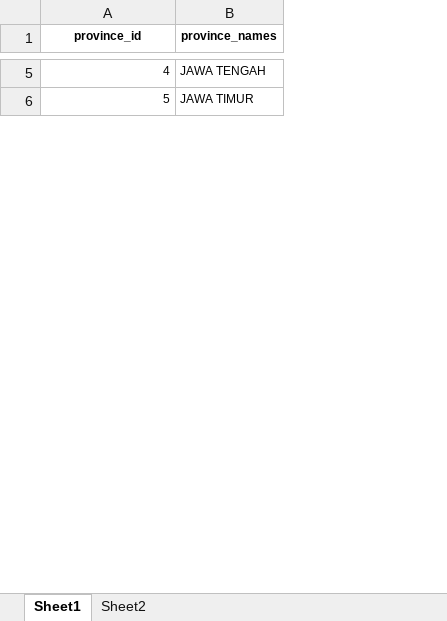
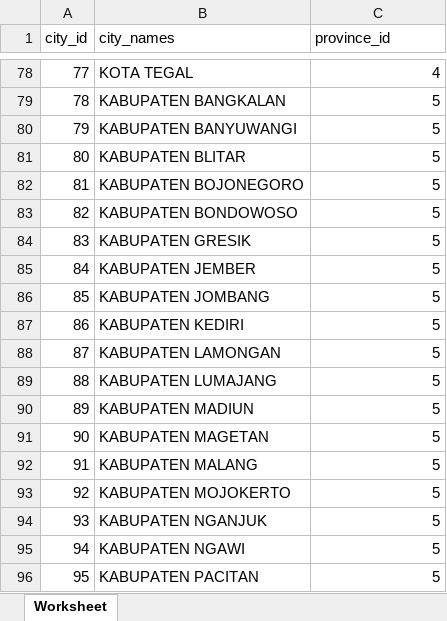
Before and after one commit to djamier/alterra-capstone-project-de, an Excel workbook: dataset/cities.xlsx, sheet Worksheet, drawn as a sheet; only a part is shown, gaps mark what is left out; values as stored, in another font and other column widths than the file's, no borders; charts and pictures not drawn; removed rows and columns are numbered as before the commit, all else as after; the diff covers the shown part only; the diff names each change by its address in the sheet, - before the commit and + after, or states it on an @@ line.

```diff
--- a/dataset/cities.xlsx (sheet Worksheet)
+++ b/dataset/cities.xlsx (sheet Worksheet)
-sheet tab: Sheet1
+sheet tab: Worksheet
-sheet tab: Sheet2
+column A (city_id), rows 78-79: 77 | 78
+column B (city_names), rows 78-79: KOTA TEGAL | KABUPATEN BANGKALAN
-column B (province_names), rows 5-6: JAWA TENGAH | JAWA TIMUR
@@ C1 text size: larger, bold: on → off, alignment: center → left @@
@@ C78:C79 text size: larger @@
+row 80: 79 | KABUPATEN BANYUWANGI | 5
+row 81: 80 | KABUPATEN BLITAR | 5
+row 82: 81 | KABUPATEN BOJONEGORO | 5
+row 83: 82 | KABUPATEN BONDOWOSO | 5
+row 84: 83 | KABUPATEN GRESIK | 5
+row 85: 84 | KABUPATEN JEMBER | 5
+row 86: 85 | KABUPATEN JOMBANG | 5
+row 87: 86 | KABUPATEN KEDIRI | 5
+row 88: 87 | KABUPATEN LAMONGAN | 5
+row 89: 88 | KABUPATEN LUMAJANG | 5
+row 90: 89 | KABUPATEN MADIUN | 5
+row 91: 90 | KABUPATEN MAGETAN | 5
+row 92: 91 | KABUPATEN MALANG | 5
+row 93: 92 | KABUPATEN MOJOKERTO | 5
+row 94: 93 | KABUPATEN NGANJUK | 5
+row 95: 94 | KABUPATEN NGAWI | 5
+row 96: 95 | KABUPATEN PACITAN | 5
```
Also changed, not shown: 194 added rows and cell formats elsewhere in this sheet, charts or pictures, 1 other file.
